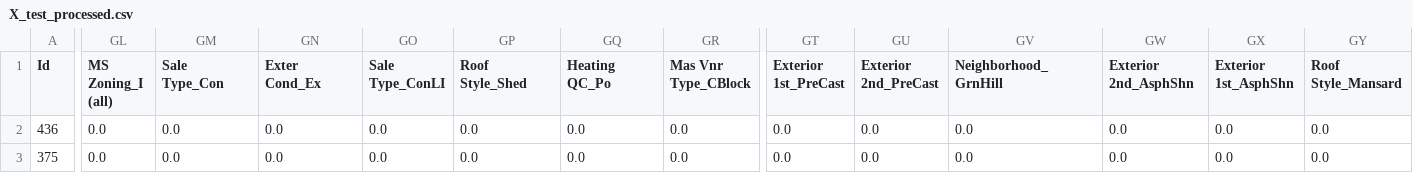
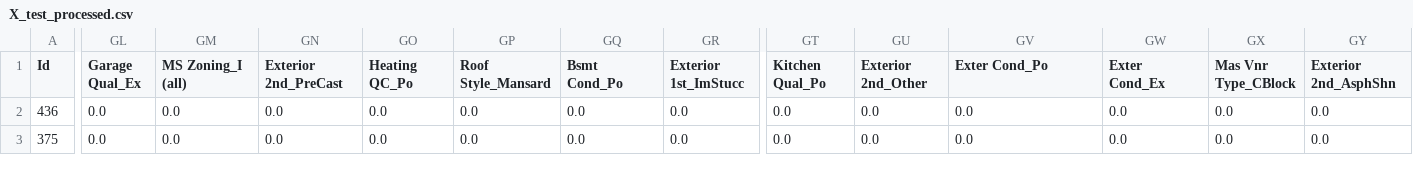
Before and after one commit to zjwee/general-assembly-projects, a CSV file: project_2/datasets/model_tuning/X_test_processed.csv, drawn as a sheet; only a part is shown, gaps mark what is left out; the diff covers the shown part only; the diff names each change by its address in the sheet, - before the commit and + after, or states it on an @@ line.

```diff
--- a/project_2/datasets/model_tuning/X_test_processed.csv
+++ b/project_2/datasets/model_tuning/X_test_processed.csv
-GL1: MS Zoning_I (all)
+GL1: Garage Qual_Ex
-GM1: Sale Type_Con
+GM1: MS Zoning_I (all)
-GN1: Exter Cond_Ex
+GN1: Exterior 2nd_PreCast
-GO1: Sale Type_ConLI
+GO1: Heating QC_Po
-GP1: Roof Style_Shed
+GP1: Roof Style_Mansard
-GQ1: Heating QC_Po
+GQ1: Bsmt Cond_Po
-GR1: Mas Vnr Type_CBlock
+GR1: Exterior 1st_ImStucc
-GT1: Exterior 1st_PreCast
+GT1: Kitchen Qual_Po
-GU1: Exterior 2nd_PreCast
+GU1: Exterior 2nd_Other
-GV1: Neighborhood_GrnHill
+GV1: Exter Cond_Po
-GW1: Exterior 2nd_AsphShn
+GW1: Exter Cond_Ex
-GX1: Exterior 1st_AsphShn
+GX1: Mas Vnr Type_CBlock
-GY1: Roof Style_Mansard
+GY1: Exterior 2nd_AsphShn
```
Also changed, not shown: 13 edited cells elsewhere in this file, project_2/datasets/kaggle_submission/test_X_processed.csv, project_2/datasets/model_tuning/X_train_processed.csv, 5 other files.
